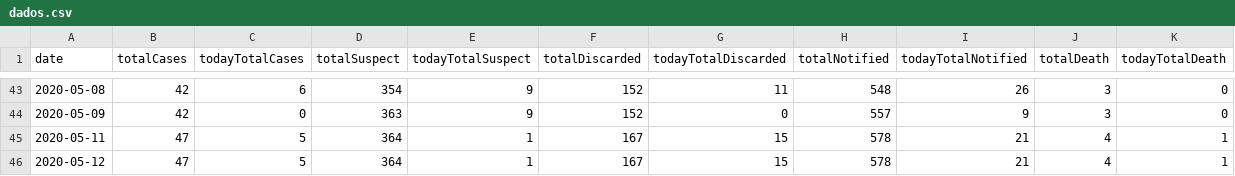
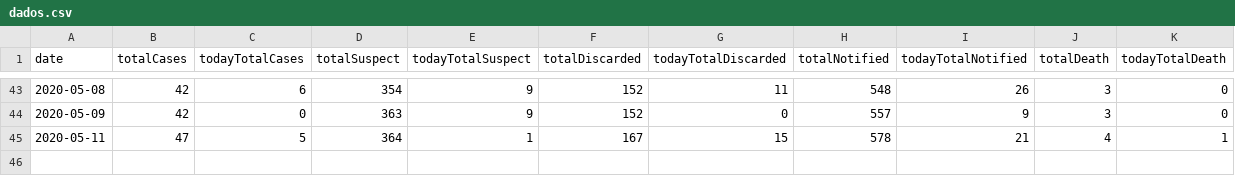
Before and after one commit to rafaeldefazio/csv-covid, a CSV file: dados.csv, drawn as a sheet; only a part is shown, gaps mark what is left out.

Commit message:
Update dados.csv

```diff
--- a/dados.csv
+++ b/dados.csv
@@ -45,2 +45 @@ date,totalCases,todayTotalCases,totalSuspect,todayTotalSuspect,totalDiscarded,to
 2020-05-11,47,5,364,1,167,15,578,21,4,1
-2020-05-12,47,5,364,1,167,15,578,21,4,1
```
